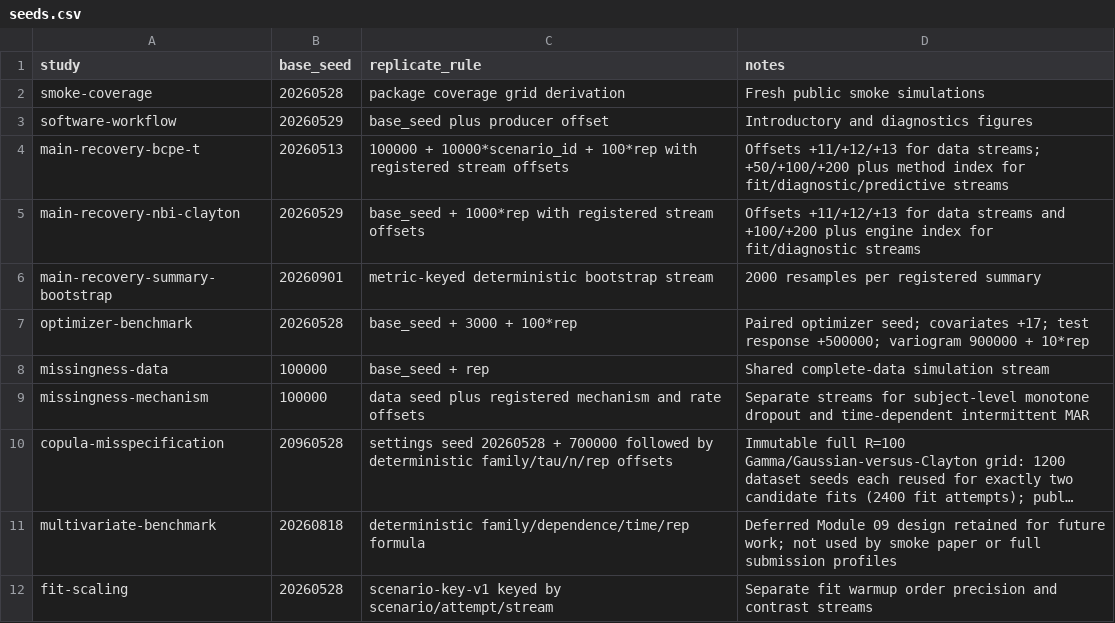
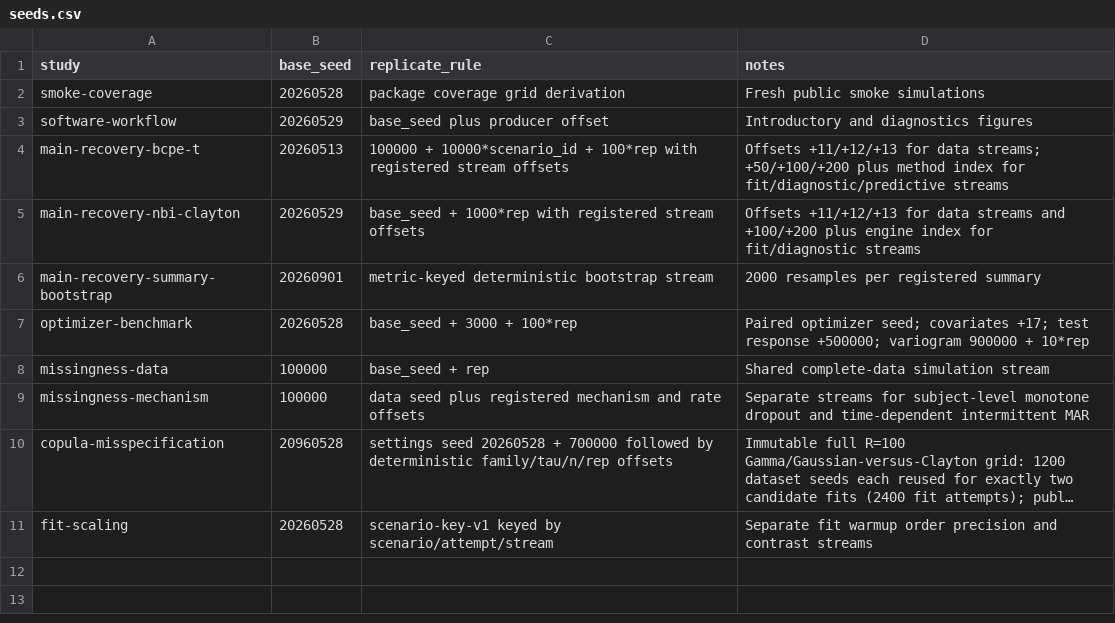
Before and after one commit to ahibbert/gamlss.longitudinal, a CSV file: paper/seeds.csv, drawn as a sheet; long unchanged cells end in …; the diff names each change by its address in the sheet, - before the commit and + after, or states it on an @@ line.

```diff
--- a/paper/seeds.csv
+++ b/paper/seeds.csv
-row 11: multivariate-benchmark | 20260818 | deterministic family/dependence/time/rep formula | Deferred Module 09 design retained for future work; not used by smoke paper or full submission profiles
```
Also changed, not shown: paper/manifest.csv, 39 other files.
